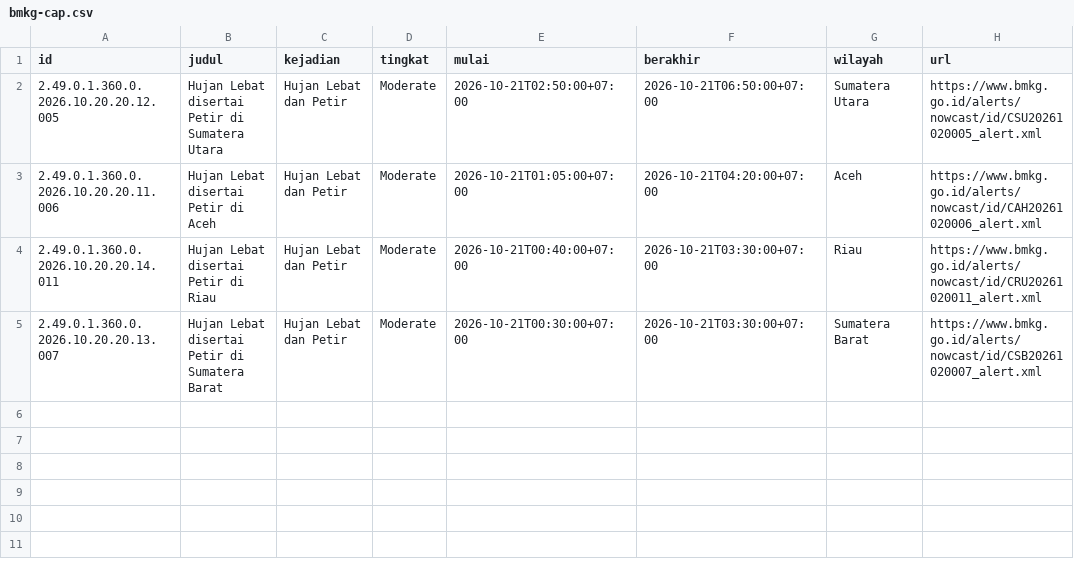
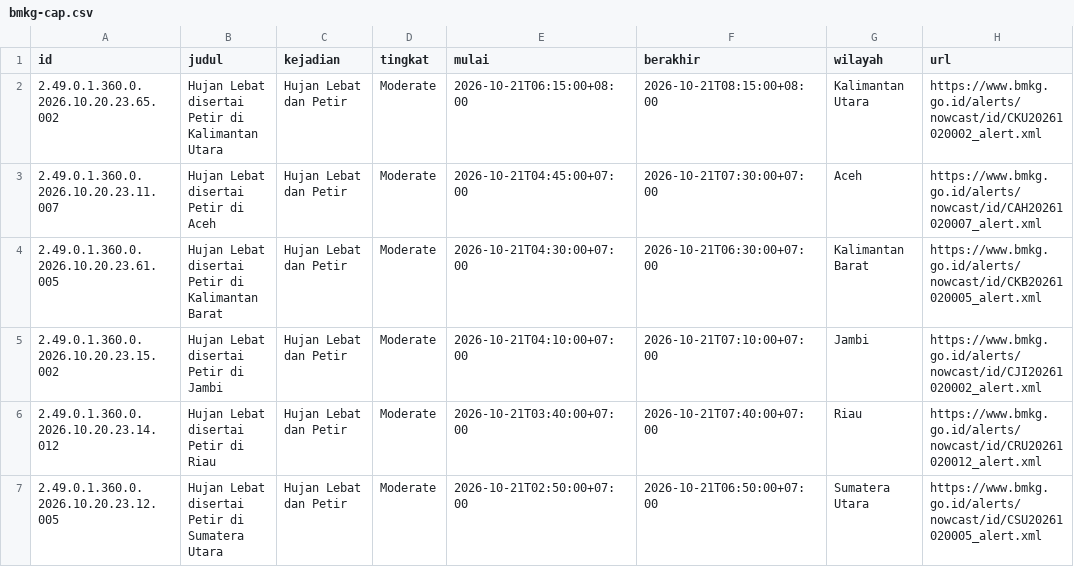
Before and after one commit to pantau-bencana/karhutla-dashboard, a CSV file: data/live/bmkg-cap.csv, drawn as a sheet.

```diff
--- a/data/live/bmkg-cap.csv
+++ b/data/live/bmkg-cap.csv
@@ -1,5 +1,7 @@
 id,judul,kejadian,tingkat,mulai,berakhir,wilayah,url
-2.49.0.1.360.0.2026.10.20.20.12.005,Hujan Lebat disertai Petir di Sumatera Utara,Hujan Lebat dan Petir,Moderate,2026-10-21T02:50:00+07:00,2026-10-21T06:50:00+07:00,Sumatera Utara,https://www.bmkg.go.id/alerts/nowcast/id/CSU20261020005_alert.xml
-2.49.0.1.360.0.2026.10.20.20.11.006,Hujan Lebat disertai Petir di Aceh,Hujan Lebat dan Petir,Moderate,2026-10-21T01:05:00+07:00,2026-10-21T04:20:00+07:00,Aceh,https://www.bmkg.go.id/alerts/nowcast/id/CAH20261020006_alert.xml
-2.49.0.1.360.0.2026.10.20.20.14.011,Hujan Lebat disertai Petir di Riau,Hujan Lebat dan Petir,Moderate,2026-10-21T00:40:00+07:00,2026-10-21T03:30:00+07:00,Riau,https://www.bmkg.go.id/alerts/nowcast/id/CRU20261020011_alert.xml
-2.49.0.1.360.0.2026.10.20.20.13.007,Hujan Lebat disertai Petir di Sumatera Barat,Hujan Lebat dan Petir,Moderate,2026-10-21T00:30:00+07:00,2026-10-21T03:30:00+07:00,Sumatera Barat,https://www.bmkg.go.id/alerts/nowcast/id/CSB20261020007_alert.xml
+2.49.0.1.360.0.2026.10.20.23.65.002,Hujan Lebat disertai Petir di Kalimantan Utara,Hujan Lebat dan Petir,Moderate,2026-10-21T06:15:00+08:00,2026-10-21T08:15:00+08:00,Kalimantan Utara,https://www.bmkg.go.id/alerts/nowcast/id/CKU20261020002_alert.xml
+2.49.0.1.360.0.2026.10.20.23.11.007,Hujan Lebat disertai Petir di Aceh,Hujan Lebat dan Petir,Moderate,2026-10-21T04:45:00+07:00,2026-10-21T07:30:00+07:00,Aceh,https://www.bmkg.go.id/alerts/nowcast/id/CAH20261020007_alert.xml
+2.49.0.1.360.0.2026.10.20.23.61.005,Hujan Lebat disertai Petir di Kalimantan Barat,Hujan Lebat dan Petir,Moderate,2026-10-21T04:30:00+07:00,2026-10-21T06:30:00+07:00,Kalimantan Barat,https://www.bmkg.go.id/alerts/nowcast/id/CKB20261020005_alert.xml
+2.49.0.1.360.0.2026.10.20.23.15.002,Hujan Lebat disertai Petir di Jambi,Hujan Lebat dan Petir,Moderate,2026-10-21T04:10:00+07:00,2026-10-21T07:10:00+07:00,Jambi,https://www.bmkg.go.id/alerts/nowcast/id/CJI20261020002_alert.xml
+2.49.0.1.360.0.2026.10.20.23.14.012,Hujan Lebat disertai Petir di Riau,Hujan Lebat dan Petir,Moderate,2026-10-21T03:40:00+07:00,2026-10-21T07:40:00+07:00,Riau,https://www.bmkg.go.id/alerts/nowcast/id/CRU20261020012_alert.xml
+2.49.0.1.360.0.2026.10.20.23.12.005,Hujan Lebat disertai Petir di Sumatera Utara,Hujan Lebat dan Petir,Moderate,2026-10-21T02:50:00+07:00,2026-10-21T06:50:00+07:00,Sumatera Utara,https://www.bmkg.go.id/alerts/nowcast/id/CSU20261020005_alert.xml
```
Also changed, not shown: data/live/bmkg-cap-kab.csv, data/live/bmkg-cap-prov.csv, 12 other files.
